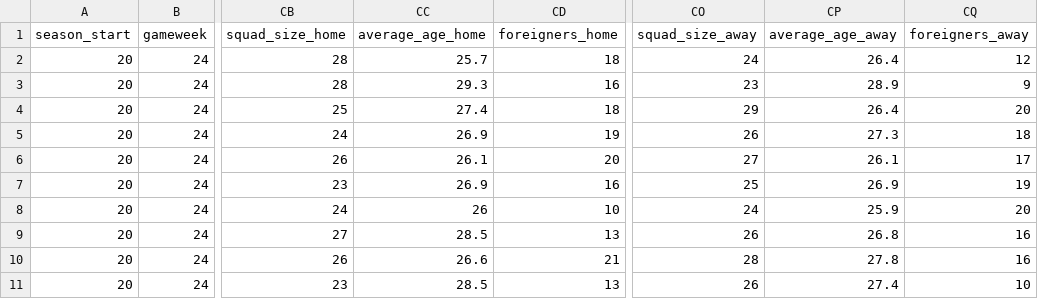
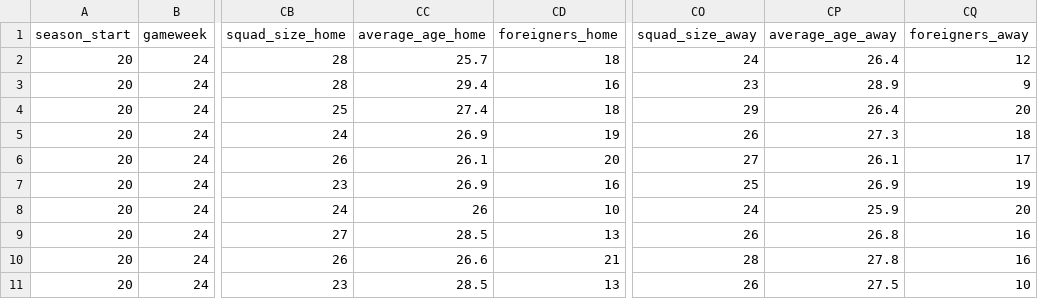
Before and after one commit to Nilafhiosagam/flexdashboard, a CSV file: combined_home_and_away.csv, drawn as a sheet; only a part is shown, gaps mark what is left out; the diff names each change by its address in the sheet, - before the commit and + after, or states it on an @@ line.

```diff
--- a/combined_home_and_away.csv
+++ b/combined_home_and_away.csv
-CC3 (average_age_home): 29.3
+CC3 (average_age_home): 29.4
-CP11 (average_age_away): 27.4
+CP11 (average_age_away): 27.5
```
Also changed, not shown: results_fixtures.csv, 2 other files.
